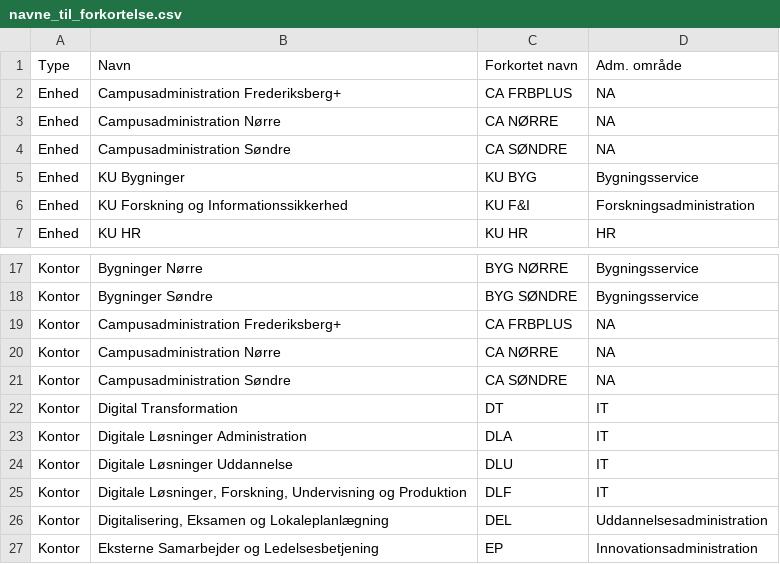
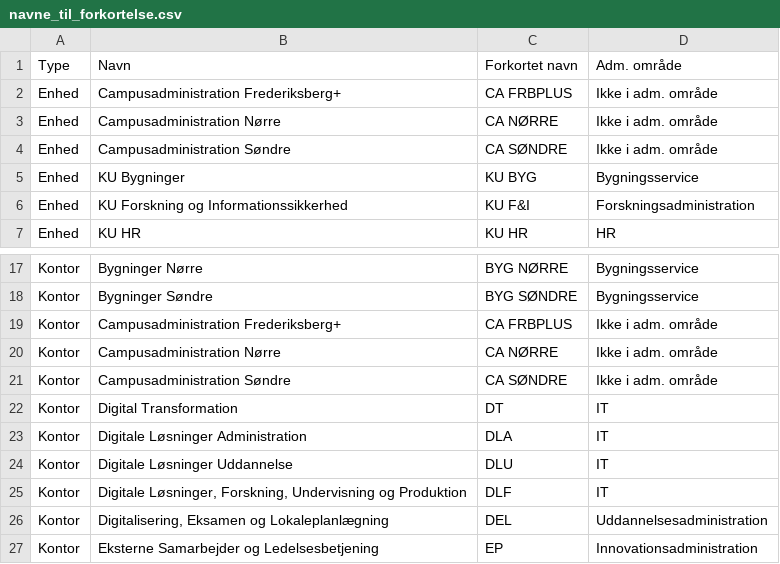
Before and after one commit to REKSTAB-analyse/KU_ledelseslag, a CSV file: navne_til_forkortelse.csv, drawn as a sheet; only a part is shown, gaps mark what is left out.

```diff
--- a/navne_til_forkortelse.csv
+++ b/navne_til_forkortelse.csv
@@ -1,5 +1,5 @@
 Type;Navn;Forkortet navn;Adm. område
-Enhed;Campusadministration Frederiksberg+;CA FRBPLUS;NA
-Enhed;Campusadministration Nørre;CA NØRRE;NA
-Enhed;Campusadministration Søndre;CA SØNDRE;NA
+Enhed;Campusadministration Frederiksberg+;CA FRBPLUS;Ikke i adm. område
+Enhed;Campusadministration Nørre;CA NØRRE;Ikke i adm. område
+Enhed;Campusadministration Søndre;CA SØNDRE;Ikke i adm. område
 Enhed;KU Bygninger;KU BYG;Bygningsservice
@@ -18,5 +18,5 @@ Kontor;Bygninger Nørre;BYG NØRRE;Bygningsservice
 Kontor;Bygninger Søndre;BYG SØNDRE;Bygningsservice
-Kontor;Campusadministration Frederiksberg+;CA FRBPLUS;NA
-Kontor;Campusadministration Nørre;CA NØRRE;NA
-Kontor;Campusadministration Søndre;CA SØNDRE;NA
+Kontor;Campusadministration Frederiksberg+;CA FRBPLUS;Ikke i adm. område
+Kontor;Campusadministration Nørre;CA NØRRE;Ikke i adm. område
+Kontor;Campusadministration Søndre;CA SØNDRE;Ikke i adm. område
 Kontor;Digital Transformation;DT;IT
```
Also changed, not shown: 1 other file.
